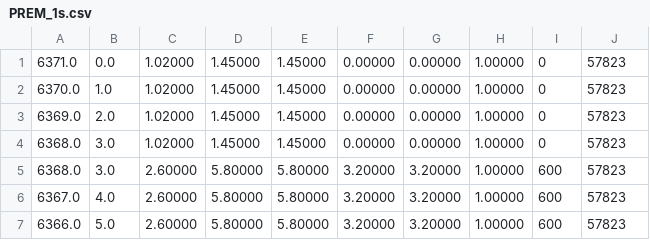
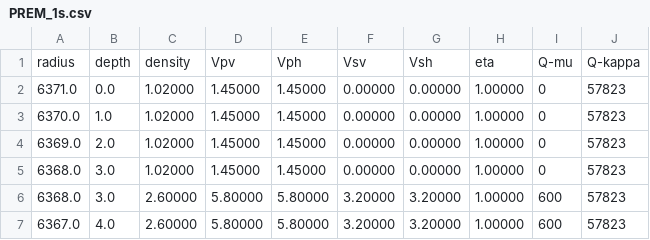
Before and after one commit to RoryBarnes/GJ1132, a CSV file: Structure/PREM_1s.csv, drawn as a sheet; only a part is shown; the shorter side is filled out with more unchanged rows; the diff names each change by its address in the sheet, - before the commit and + after, or states it on an @@ line.

```diff
--- a/Structure/PREM_1s.csv
+++ b/Structure/PREM_1s.csv
+row 1: radius | depth | density | Vpv | Vph | Vsv | Vsh | eta | Q-mu | Q-kappa
```
Also changed, not shown: 6 other files.
